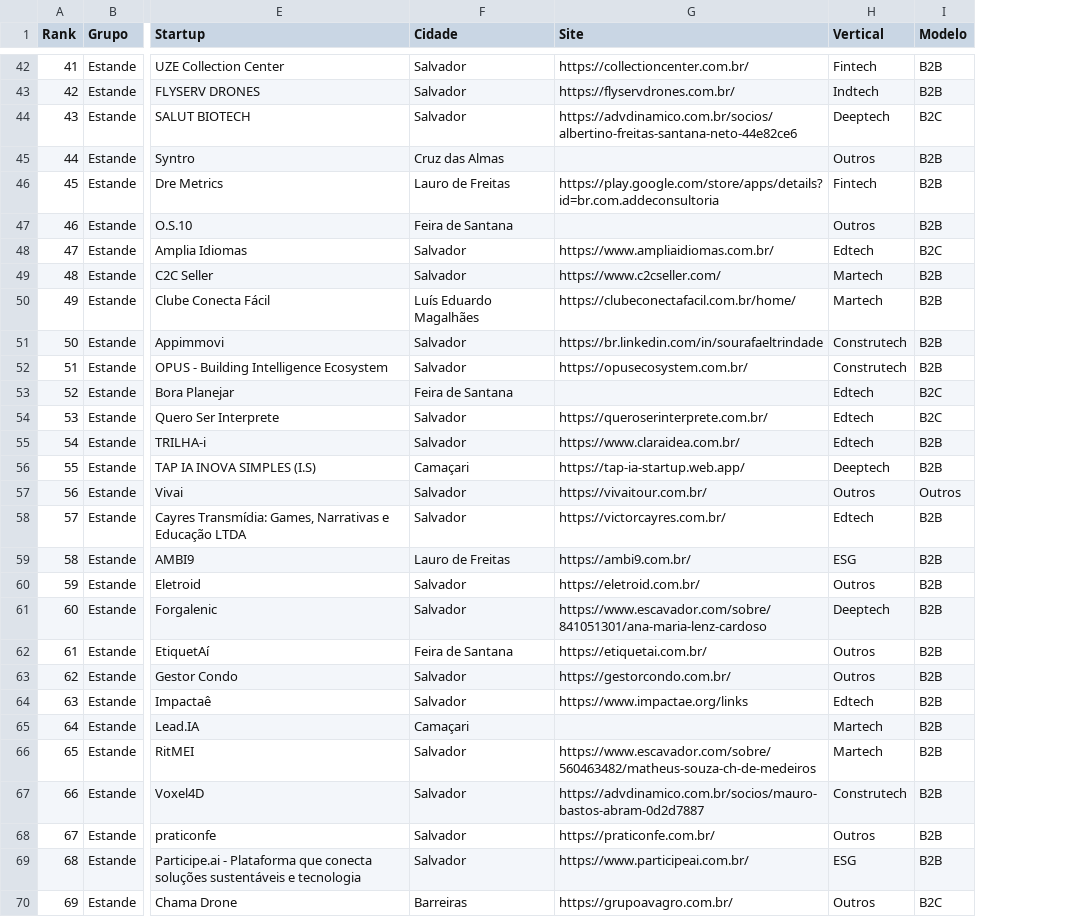
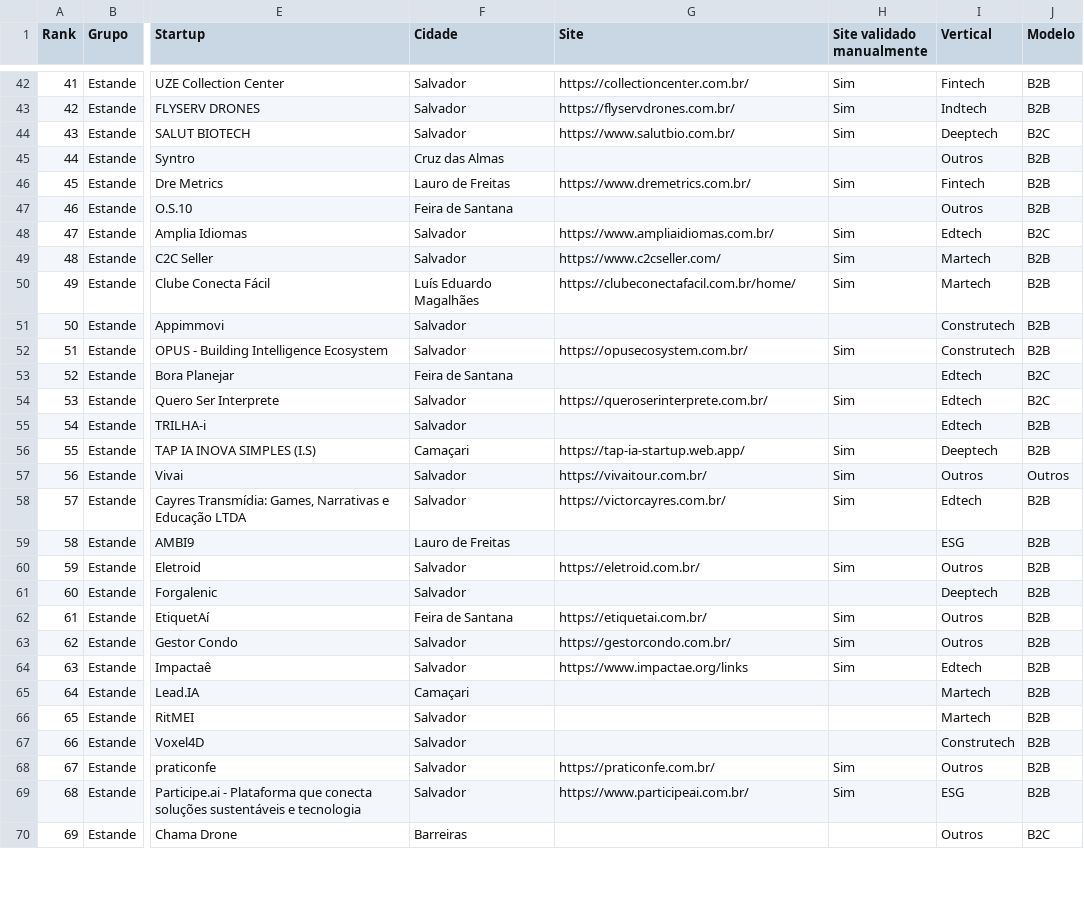
Before and after one commit to petcau/Observatorio_BTX, a CSV file: data/startups.csv, drawn as a sheet; only a part is shown, gaps mark what is left out; the diff covers the shown part only; the diff names each change by its address in the sheet, - before the commit and + after, or states it on an @@ line.

```diff
--- a/data/startups.csv
+++ b/data/startups.csv
+column H (Site validado manualmente), rows 42-69: Sim | Sim | Sim |  | Sim |  | Sim | Sim | Sim |  | Sim |  | Sim |  | Sim | Sim | Sim |  | Sim |  | Sim | Sim | Sim |  |  |  | Sim | Sim
-G44 (Site): https://advdinamico.com.br/socios/albertino-freitas-santana-neto-44e82ce6
+G44 (Site): https://www.salutbio.com.br/
-G46 (Site): https://play.google.com/store/apps/details?id=br.com.addeconsultoria
+G46 (Site): https://www.dremetrics.com.br/
-G51 (Site): https://br.linkedin.com/in/sourafaeltrindade
+G51 (Site): (empty)
-G55 (Site): https://www.claraidea.com.br/
+G55 (Site): (empty)
-G59 (Site): https://ambi9.com.br/
+G59 (Site): (empty)
-G61 (Site): https://www.escavador.com/sobre/841051301/ana-maria-lenz-cardoso
+G61 (Site): (empty)
-G66 (Site): https://www.escavador.com/sobre/560463482/matheus-souza-ch-de-medeiros
+G66 (Site): (empty)
-G67 (Site): https://advdinamico.com.br/socios/mauro-bastos-abram-0d2d7887
+G67 (Site): (empty)
-G70 (Site): https://grupoavagro.com.br/
+G70 (Site): (empty)
```
Also changed, not shown: 23 edited cells elsewhere in this file, 51 other files.
